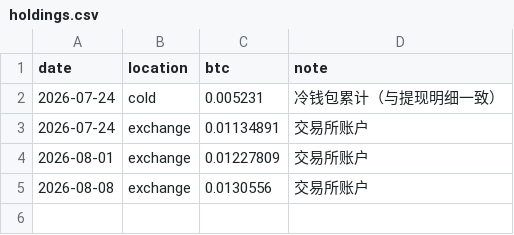
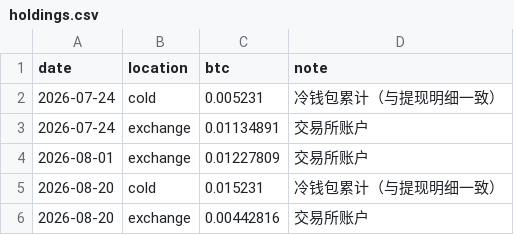
Before and after one commit to SayangChun/0.1BTC, a CSV file: data/holdings.csv, drawn as a sheet.

Commit message:
update: 2026-08-20 transactions and holdings progress

```diff
--- a/data/holdings.csv
+++ b/data/holdings.csv
@@ -4,2 +4,3 @@ date,location,btc,note
 2026-08-01,exchange,0.01227809,交易所账户
-2026-08-08,exchange,0.0130556,交易所账户
+2026-08-20,cold,0.015231,冷钱包累计（与提现明细一致）
+2026-08-20,exchange,0.00442816,交易所账户
```
Also changed, not shown: 3 other files.
